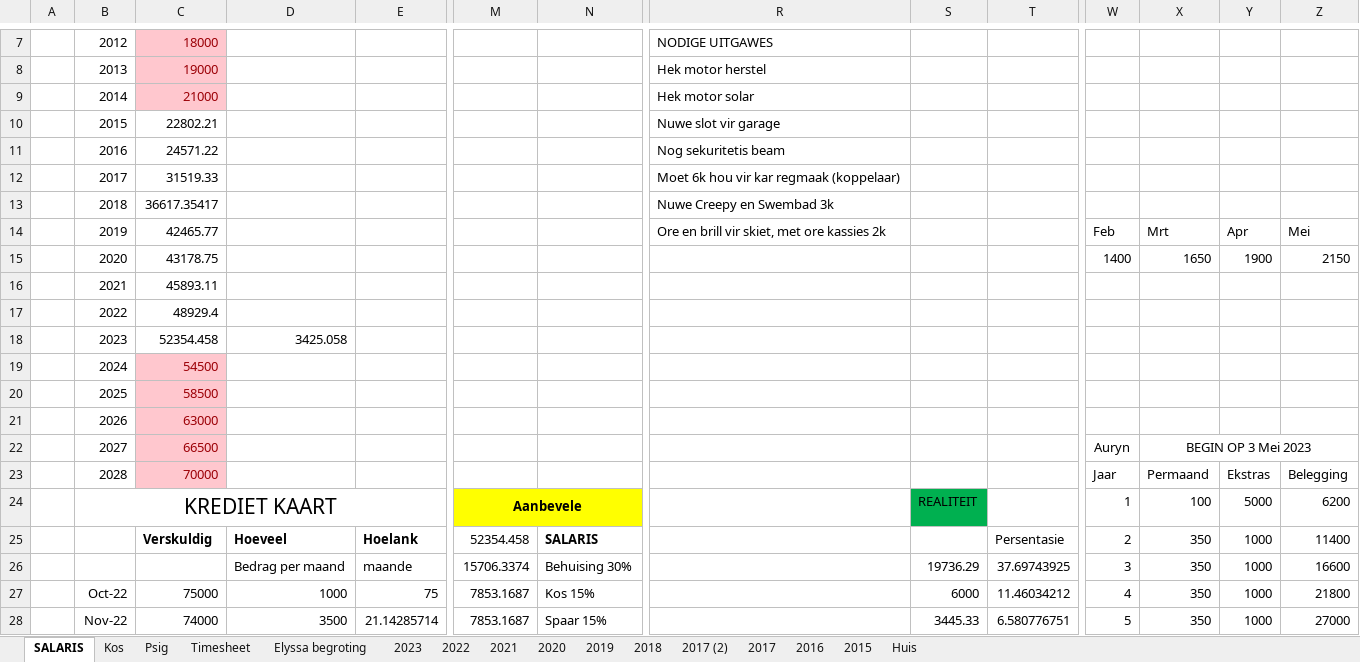
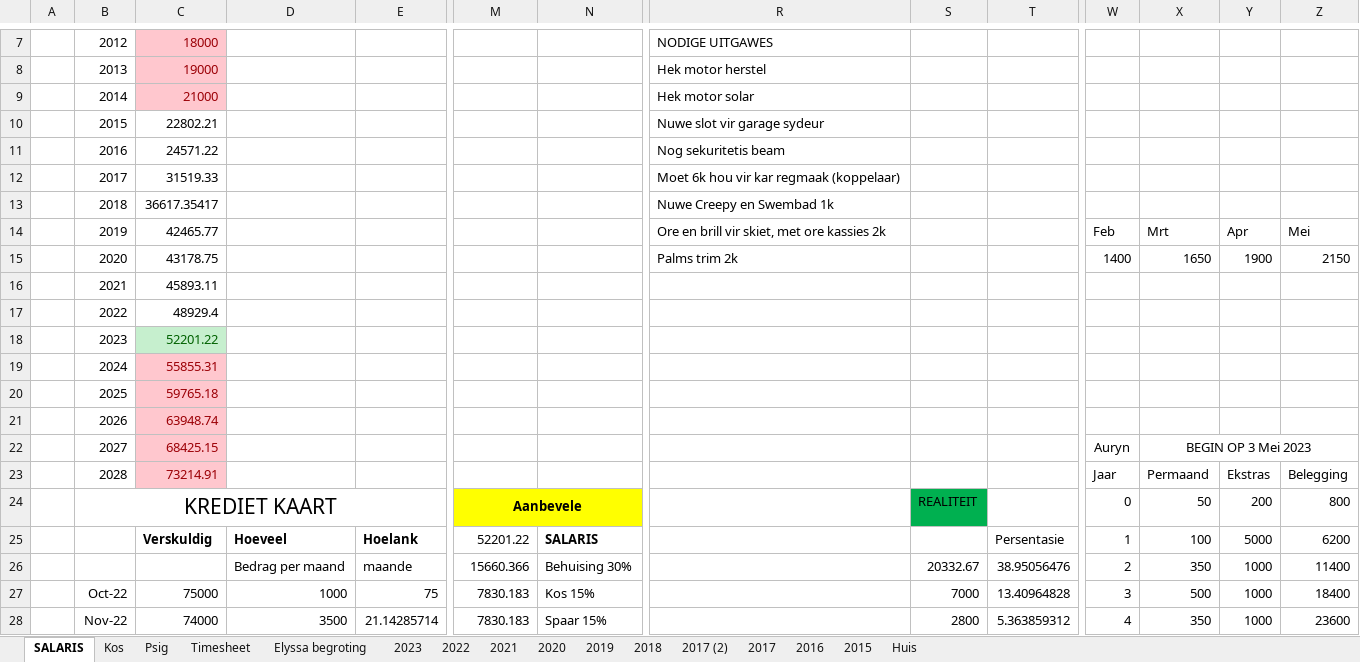
Before and after one commit to Umbopo/Umbopo, an Excel workbook: finansiele berekeninge 2015.xlsx, sheet SALARIS, drawn as a sheet; only a part is shown, gaps mark what is left out; values as stored, in another font and other column widths than the file's, no borders; charts and pictures not drawn; removed rows and columns are numbered as before the commit, all else as after; rows hold the shown columns only; the diff covers the shown part only; the diff names each change by its address in the sheet, - before the commit and + after, or states it on an @@ line.

Commit message:
Add code test, Pod calc Beta en veranderinge aan Finansiele berkeninge 2015 na verhoogde salaris inbetaal

```diff
--- a/finansiele berekeninge 2015.xlsx (sheet SALARIS)
+++ b/finansiele berekeninge 2015.xlsx (sheet SALARIS)
-R10: Nuwe slot vir garage
+R10: Nuwe slot vir garage sydeur
-R13: Nuwe Creepy en Swembad 3k
+R13: Nuwe Creepy en Swembad 1k
-R15: (empty)
+R15: Palms trim 2k
-row 18:  | 2023 | 52354.458 | 3425.058
-row 19:  | 2024 | 54500
-row 20:  | 2025 | 58500
-row 21:  | 2026 | 63000
+row 18:  | 2023 | 52201.22
+row 19:  | 2024 | 55855.31
+row 20:  | 2025 | 59765.18
+row 21:  | 2026 | 63948.74
-C22: 66500
+C22: 68425.15
-C23: 70000
+C23: 73214.91
-row 24:  | KREDIET KAART |  |  |  | Aanbevele |  |  | REALITEIT |  | 1 | 100 | 5000 | 6200
-row 25:  |  | Verskuldig | Hoeveel | Hoelank | 52354.458 | SALARIS |  |  | Persentasie | 2 | 350 | 1000 | 11400
+row 24:  | KREDIET KAART |  |  |  | Aanbevele |  |  | REALITEIT |  | 0 | 50 | 200 | 800
+row 25:  |  | Verskuldig | Hoeveel | Hoelank | 52201.22 | SALARIS |  |  | Persentasie | 1 | 100 | 5000 | 6200
-M26: 15706.3374
+M26: 15660.366
-S26: 19736.29
+S26: 20332.67
-T26: 37.69743925
+T26: 38.95056476
-W26: 3
+W26: 2
-Z26: 16600
+Z26: 11400
-M27:M28: 7853.1687
+M27:M28: 7830.183
-S27: 6000
+S27: 7000
-T27: 11.46034212
+T27: 13.40964828
-W27: 4
+W27: 3
-X27: 350
+X27: 500
-Z27: 21800
+Z27: 18400
-S28: 3445.33
+S28: 2800
-T28: 6.580776751
+T28: 5.363859312
-W28: 5
+W28: 4
-Z28: 27000
+Z28: 23600
```
Also changed, not shown: 2 added rows, 31 edited cells and cell formats elsewhere in this sheet, sheet 2023, hidden cells, charts or pictures, 16 other files.
